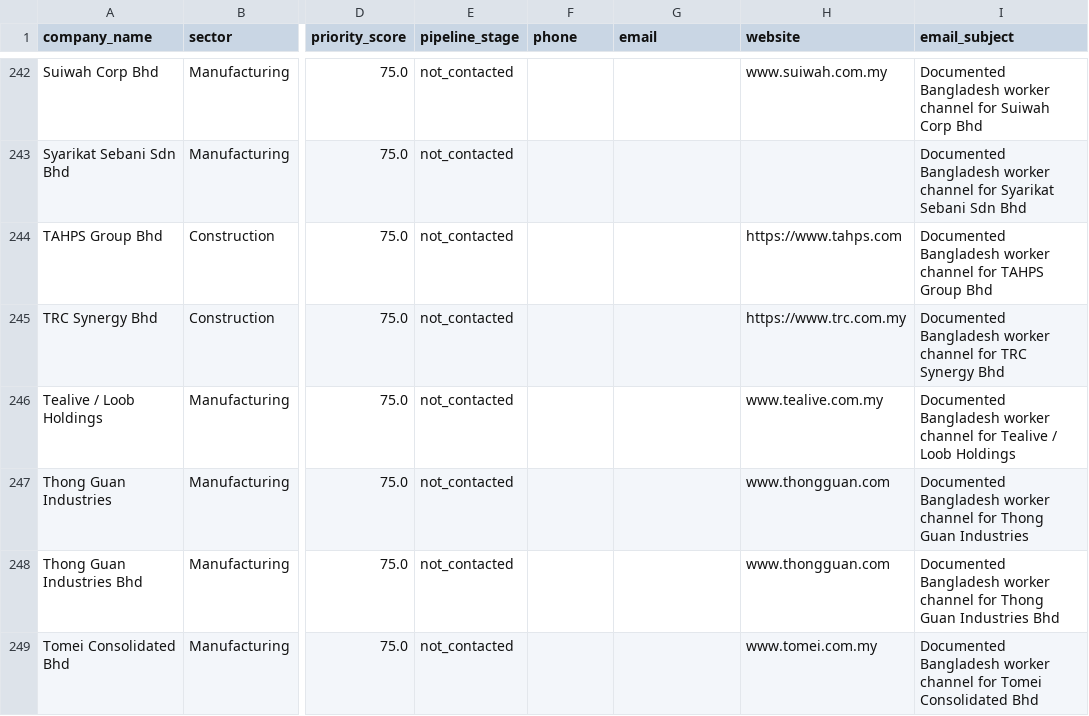
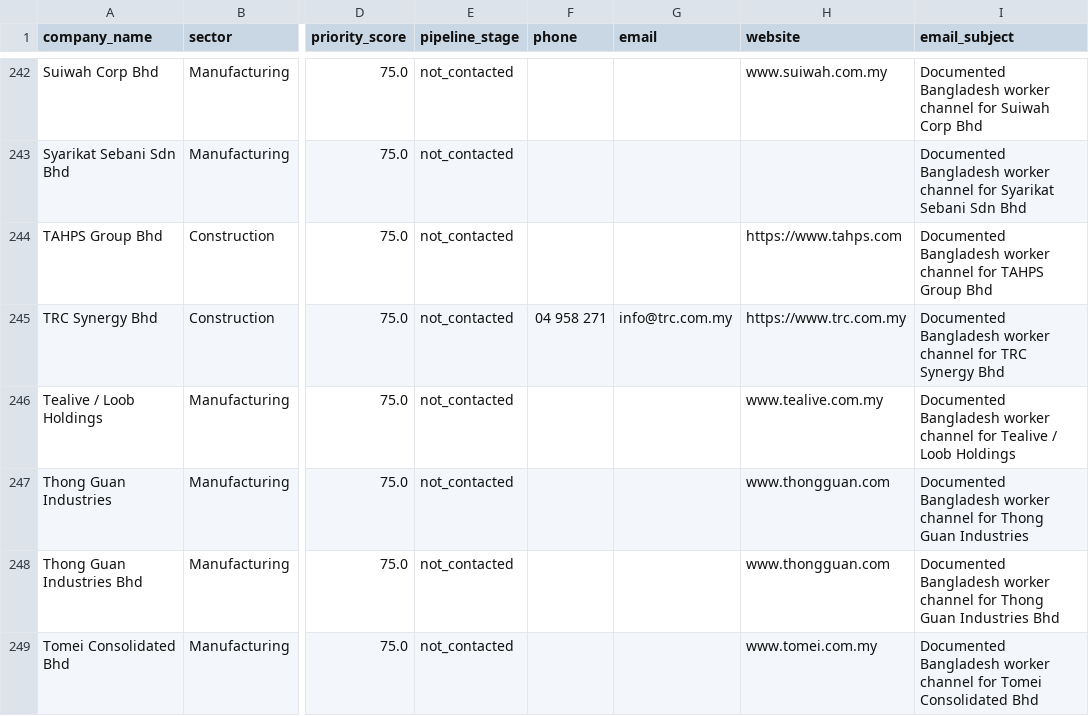
Before and after one commit to munim430-ai/malaysia-corridor-ops, a CSV file: outreach/outreach_queue.csv, drawn as a sheet; only a part is shown, gaps mark what is left out; the diff covers the shown part only; the diff names each change by its address in the sheet, - before the commit and + after, or states it on an @@ line.

```diff
--- a/outreach/outreach_queue.csv
+++ b/outreach/outreach_queue.csv
-F245 (phone): (empty)
+F245 (phone): 04 958 271
-G245 (email): (empty)
+G245 (email): info@trc.com.my
```
Also changed, not shown: 37 edited cells elsewhere in this file, data/companies.csv, 4 other files.
